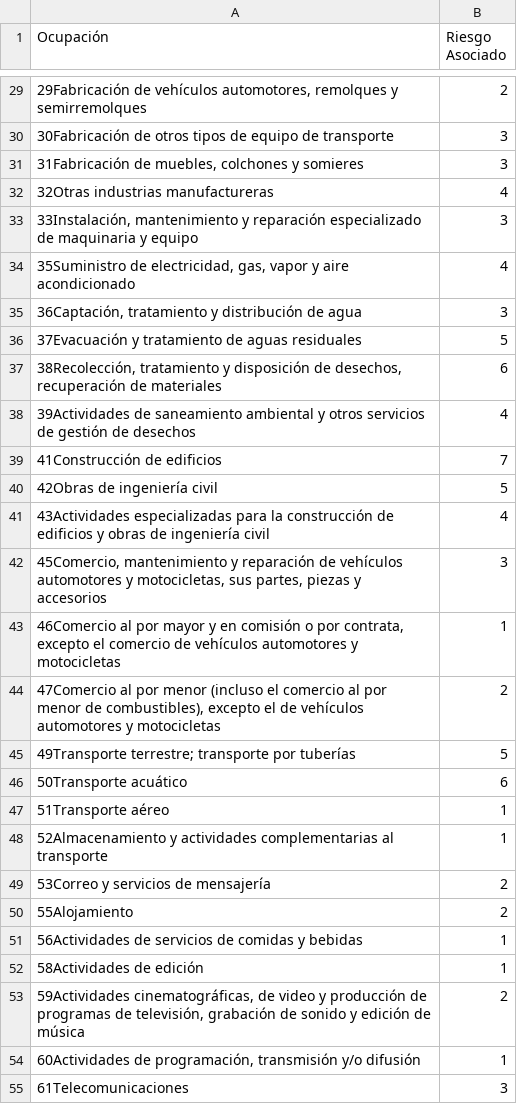
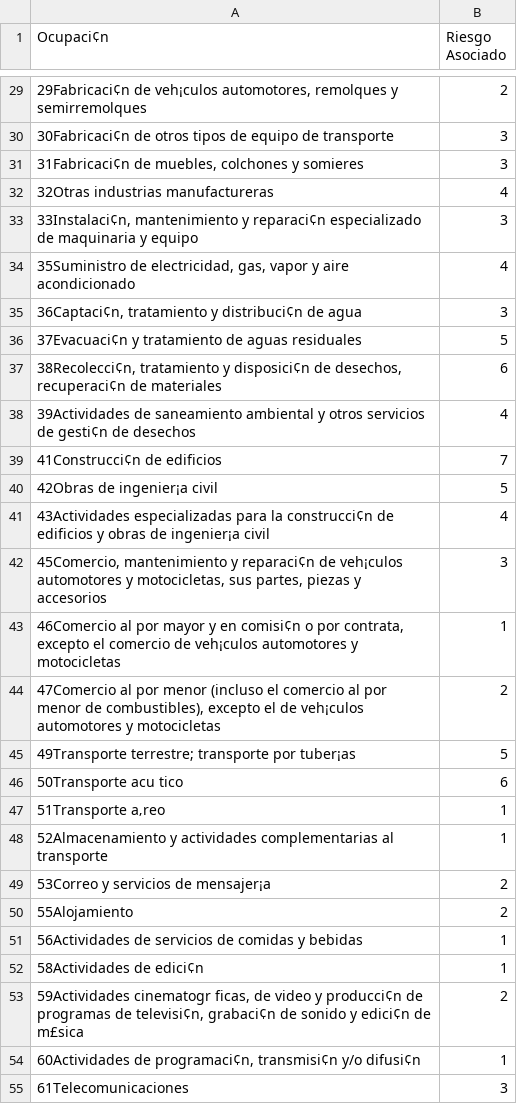
Before and after one commit to JoseGomez14/Surax, a CSV file: Profesiones.csv, drawn as a sheet; only a part is shown, gaps mark what is left out; the diff covers the shown part only.

Commit message:
Ocupacion persoan modelo

```diff
--- a/Profesiones.csv
+++ b/Profesiones.csv
@@ -1 +1 @@
-Ocupación,Riesgo Asociado
+Ocupaci¢n,Riesgo Asociado
@@ -29,27 +29,27 @@ Ocupación,Riesgo Asociado
-"29Fabricación de vehículos automotores, remolques y semirremolques",2
-30Fabricación de otros tipos de equipo de transporte,3
-"31Fabricación de muebles, colchones y somieres",3
+"29Fabricaci¢n de veh¡culos automotores, remolques y semirremolques",2
+30Fabricaci¢n de otros tipos de equipo de transporte,3
+"31Fabricaci¢n de muebles, colchones y somieres",3
 32Otras industrias manufactureras,4
-"33Instalación, mantenimiento y reparación especializado de maquinaria y equipo",3
+"33Instalaci¢n, mantenimiento y reparaci¢n especializado de maquinaria y equipo",3
 "35Suministro de electricidad, gas, vapor y aire acondicionado",4
-"36Captación, tratamiento y distribución de agua",3
-37Evacuación y tratamiento de aguas residuales,5
-"38Recolección, tratamiento y disposición de desechos, recuperación de materiales",6
-39Actividades de saneamiento ambiental y otros servicios de gestión de desechos,4
-41Construcción de edificios,7
-42Obras de ingeniería civil,5
-43Actividades especializadas para la construcción de edificios y obras de ingeniería civil,4
-"45Comercio, mantenimiento y reparación de vehículos automotores y motocicletas, sus partes, piezas y accesorios",3
-"46Comercio al por mayor y en comisión o por contrata, excepto el comercio de vehículos automotores y motocicletas",1
-"47Comercio al por menor (incluso el comercio al por menor de combustibles), excepto el de vehículos automotores y motocicletas",2
-49Transporte terrestre; transporte por tuberías,5
-50Transporte acuático,6
-51Transporte aéreo,1
+"36Captaci¢n, tratamiento y distribuci¢n de agua",3
+37Evacuaci¢n y tratamiento de aguas residuales,5
+"38Recolecci¢n, tratamiento y disposici¢n de desechos, recuperaci¢n de materiales",6
+39Actividades de saneamiento ambiental y otros servicios de gesti¢n de desechos,4
+41Construcci¢n de edificios,7
+42Obras de ingenier¡a civil,5
+43Actividades especializadas para la construcci¢n de edificios y obras de ingenier¡a civil,4
+"45Comercio, mantenimiento y reparaci¢n de veh¡culos automotores y motocicletas, sus partes, piezas y accesorios",3
+"46Comercio al por mayor y en comisi¢n o por contrata, excepto el comercio de veh¡culos automotores y motocicletas",1
+"47Comercio al por menor (incluso el comercio al por menor de combustibles), excepto el de veh¡culos automotores y motocicletas",2
+49Transporte terrestre; transporte por tuber¡as,5
+50Transporte acu tico,6
+51Transporte a‚reo,1
 52Almacenamiento y actividades complementarias al transporte,1
-53Correo y servicios de mensajería,2
+53Correo y servicios de mensajer¡a,2
 55Alojamiento,2
 56Actividades de servicios de comidas y bebidas,1
-58Actividades de edición,1
-"59Actividades cinematográficas, de video y producción de programas de televisión, grabación de sonido y edición de música",2
-"60Actividades de programación, transmisión y/o difusión",1
+58Actividades de edici¢n,1
+"59Actividades cinematogr ficas, de video y producci¢n de programas de televisi¢n, grabaci¢n de sonido y edici¢n de m£sica",2
+"60Actividades de programaci¢n, transmisi¢n y/o difusi¢n",1
 61Telecomunicaciones,3
```
Also changed, not shown: 42 edited cells elsewhere in this file, 2 other files.
